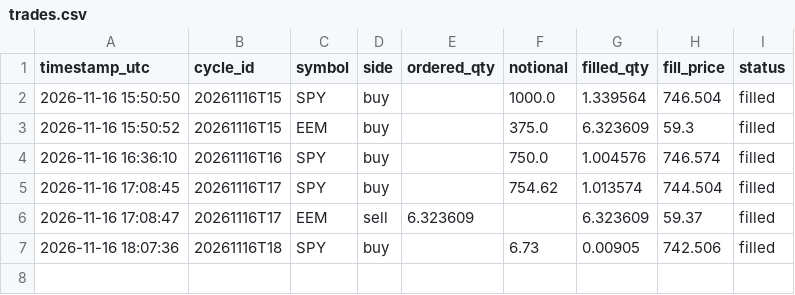
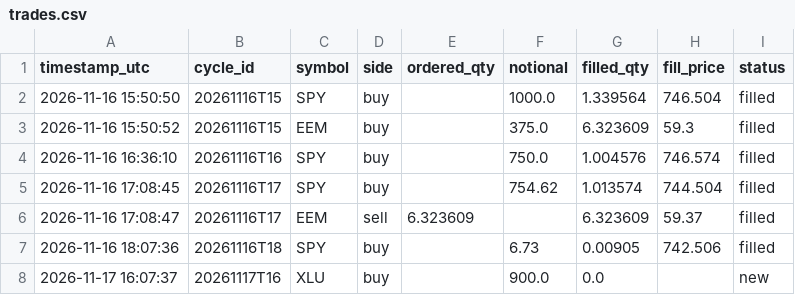
Before and after one commit to capucine-masson/paper-trading, a CSV file: web/public/data/trades.csv, drawn as a sheet.

```diff
--- a/web/public/data/trades.csv
+++ b/web/public/data/trades.csv
@@ -7 +7,2 @@
 2026-11-16 18:07:36,20261116T18,SPY,buy,,6.73,0.00905,742.506,filled
+2026-11-17 16:07:37,20261117T16,XLU,buy,,900.0,0.0,,new
```
Also changed, not shown: web/public/data/decisions.csv, web/public/data/equity.csv, 4 other files.
